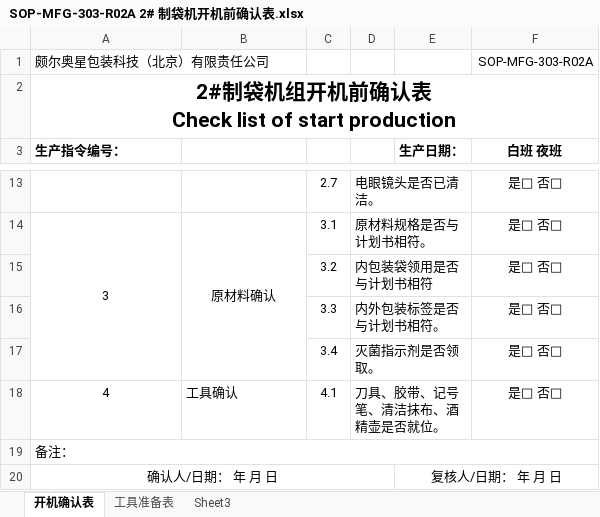
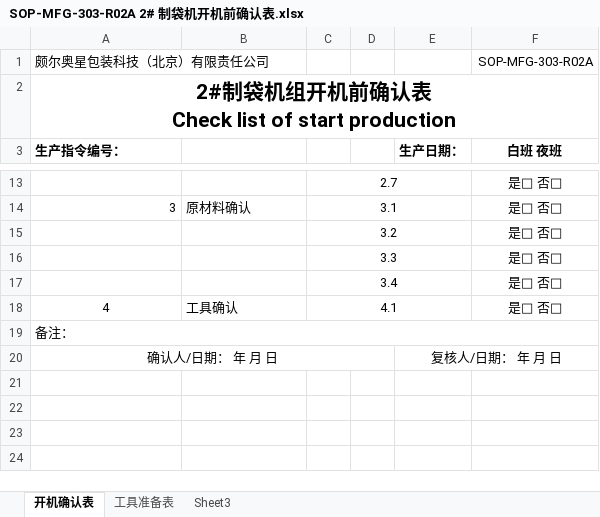
Before and after one commit to warmkid/mitcpro, an Excel workbook: mySystem/mySystem/xls/CSBag/SOP-MFG-303-R02A 2# 制袋机开机前确认表.xlsx, sheet 开机确认表, drawn as a sheet; only a part is shown, gaps mark what is left out; values as stored, in another font and other column widths than the file's, no borders; the diff covers the shown part only; the diff names each change by its address in the sheet, - before the commit and + after, or states it on an @@ line.

```diff
--- a/mySystem/mySystem/xls/CSBag/SOP-MFG-303-R02A 2# 制袋机开机前确认表.xlsx (sheet 开机确认表)
+++ b/mySystem/mySystem/xls/CSBag/SOP-MFG-303-R02A 2# 制袋机开机前确认表.xlsx (sheet 开机确认表)
+C13:E13 merged
-D13: 电眼镜头是否已清洁。
+D13: (empty)
-D13:E13 merged
-A14 alignment: center
+A14 alignment: right
-A14:A17 merged
-B14 alignment: center
+B14 alignment: left
-B14:B17 merged
+C14:E14 merged
-D14: 原材料规格是否与计划书相符。
+D14: (empty)
-D14:E14 merged
+C15:E15 merged
-D15: 内包装袋领用是否与计划书相符
+D15: (empty)
-D15:E15 merged
+C16:E16 merged
-D16: 内外包装标签是否与计划书相符。
+D16: (empty)
-D16:E16 merged
+C17:E17 merged
-D17: 灭菌指示剂是否领取。
+D17: (empty)
-D17:E17 merged
+C18:E18 merged
-D18: 刀具、胶带、记号笔、清洁抹布、酒精壶是否就位。
+D18: (empty)
-D18:E18 merged
```
Also changed, not shown: 8 edited cells, cell formats and merged cells elsewhere in this sheet, mySystem/mySystem/xls/CSBag/QB-PA-PP-03-R02A 产品热合强度检验记录.xlsx, mySystem/mySystem/xls/CSBag/SOP-MFG-108-R01A 制袋岗位交接班记录.xlsx, 9 other files.
